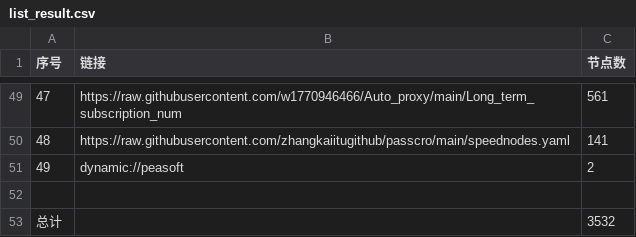
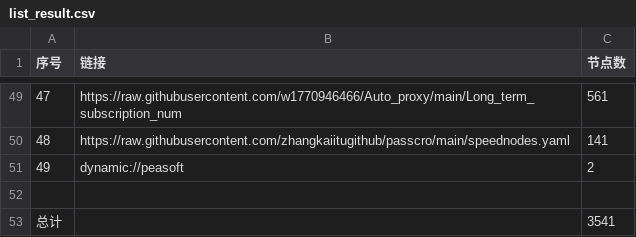
Before and after one commit to royin237-cpu/royin-s-proxy, a CSV file: list_result.csv, drawn as a sheet; only a part is shown, gaps mark what is left out.

```diff
--- a/list_result.csv
+++ b/list_result.csv
@@ -52,2 +52,2 @@
 
-总计,,3532
+总计,,3541
```
Also changed, not shown: 20 other files.
